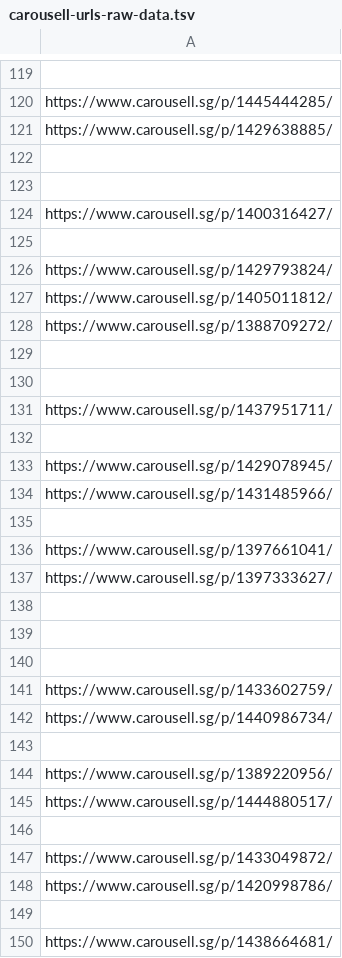
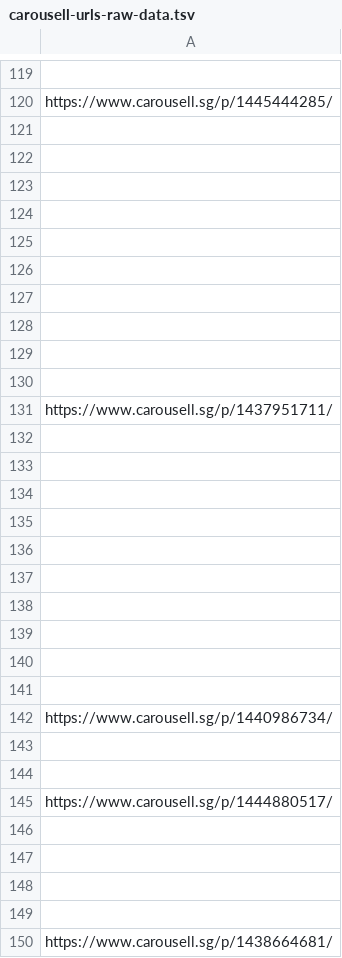
Before and after one commit to imbbloh/game-catalog, a TSV file: carousell-urls-raw-data.tsv, drawn as a sheet; only a part is shown, gaps mark what is left out; removed rows and columns are numbered as before the commit, all else as after; the diff covers the shown part only; the diff names each change by its address in the sheet, - before the commit and + after, or states it on an @@ line.

```diff
--- a/carousell-urls-raw-data.tsv
+++ b/carousell-urls-raw-data.tsv
-row 121: https://www.carousell.sg/p/1429638885/
-row 124: https://www.carousell.sg/p/1400316427/
-A124: https://www.carousell.sg/p/1429793824/
+A124: (empty)
-A125: https://www.carousell.sg/p/1405011812/
+A125: (empty)
-A126: https://www.carousell.sg/p/1388709272/
+A126: (empty)
+row 127: (empty)
+row 128: (empty)
-row 133: https://www.carousell.sg/p/1429078945/
-row 134: https://www.carousell.sg/p/1431485966/
-row 135: (empty)
-row 136: https://www.carousell.sg/p/1397661041/
-row 137: https://www.carousell.sg/p/1397333627/
-A136: https://www.carousell.sg/p/1433602759/
+A136: (empty)
+row 137: (empty)
+row 138: (empty)
+row 139: (empty)
+row 140: (empty)
+row 141: (empty)
-A144: https://www.carousell.sg/p/1389220956/
+A144: (empty)
-A147: https://www.carousell.sg/p/1433049872/
+A147: (empty)
-A148: https://www.carousell.sg/p/1420998786/
+A148: (empty)
```
Also changed, not shown: 48 added rows, 35 removed rows and 51 edited cells elsewhere in this file, carousell-urls-digital-codes.tsv, 4 other files.
